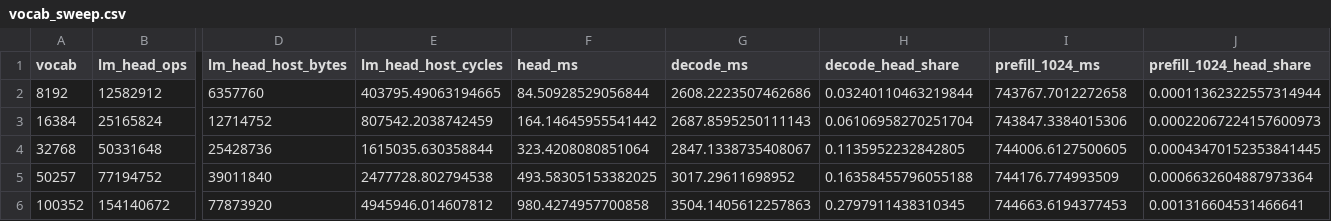
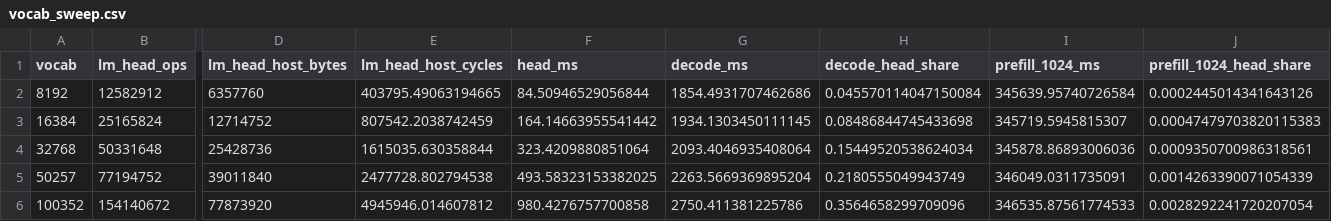
Before and after one commit to LonghornSilicon/reef, a CSV file: inference-engine/src/csrc/src/simulations/analysis/vocab_sweep.csv, drawn as a sheet; only a part is shown, gaps mark what is left out; the diff names each change by its address in the sheet, - before the commit and + after, or states it on an @@ line.

```diff
--- a/inference-engine/src/csrc/src/simulations/analysis/vocab_sweep.csv
+++ b/inference-engine/src/csrc/src/simulations/analysis/vocab_sweep.csv
-F2 (head_ms): 84.50928529056844
+F2 (head_ms): 84.50946529056844
-G2 (decode_ms): 2608.2223507462686
+G2 (decode_ms): 1854.4931707462686
-H2 (decode_head_share): 0.03240110463219844
+H2 (decode_head_share): 0.045570114047150084
-I2 (prefill_1024_ms): 743767.7012272658
+I2 (prefill_1024_ms): 345639.95740726584
-J2 (prefill_1024_head_share): 0.00011362322557314944
+J2 (prefill_1024_head_share): 0.0002445014341643126
-F3 (head_ms): 164.14645955541442
+F3 (head_ms): 164.14663955541442
-G3 (decode_ms): 2687.8595250111143
+G3 (decode_ms): 1934.1303450111145
-H3 (decode_head_share): 0.06106958270251704
+H3 (decode_head_share): 0.08486844745433698
-I3 (prefill_1024_ms): 743847.3384015306
+I3 (prefill_1024_ms): 345719.5945815307
-J3 (prefill_1024_head_share): 0.00022067224157600973
+J3 (prefill_1024_head_share): 0.00047479703820115383
-F4 (head_ms): 323.4208080851064
+F4 (head_ms): 323.4209880851064
-G4 (decode_ms): 2847.1338735408067
+G4 (decode_ms): 2093.4046935408064
-H4 (decode_head_share): 0.1135952232842805
+H4 (decode_head_share): 0.15449520538624034
-I4 (prefill_1024_ms): 744006.6127500605
+I4 (prefill_1024_ms): 345878.86893006036
-J4 (prefill_1024_head_share): 0.00043470152353841445
+J4 (prefill_1024_head_share): 0.0009350700986318561
-F5 (head_ms): 493.58305153382025
+F5 (head_ms): 493.58323153382025
-G5 (decode_ms): 3017.29611698952
+G5 (decode_ms): 2263.5669369895204
-H5 (decode_head_share): 0.16358455796055188
+H5 (decode_head_share): 0.2180555049943749
-I5 (prefill_1024_ms): 744176.774993509
+I5 (prefill_1024_ms): 346049.0311735091
-J5 (prefill_1024_head_share): 0.0006632604887973364
+J5 (prefill_1024_head_share): 0.0014263390071054339
-F6 (head_ms): 980.4274957700858
+F6 (head_ms): 980.4276757700858
-G6 (decode_ms): 3504.1405612257863
+G6 (decode_ms): 2750.411381225786
-H6 (decode_head_share): 0.2797911438310345
+H6 (decode_head_share): 0.3564658299709096
-I6 (prefill_1024_ms): 744663.6194377453
+I6 (prefill_1024_ms): 346535.87561774533
-J6 (prefill_1024_head_share): 0.001316604531466641
+J6 (prefill_1024_head_share): 0.0028292241720207054
```
Also changed, not shown: inference-engine/src/csrc/src/simulations/results/results.csv, 16 other files.
